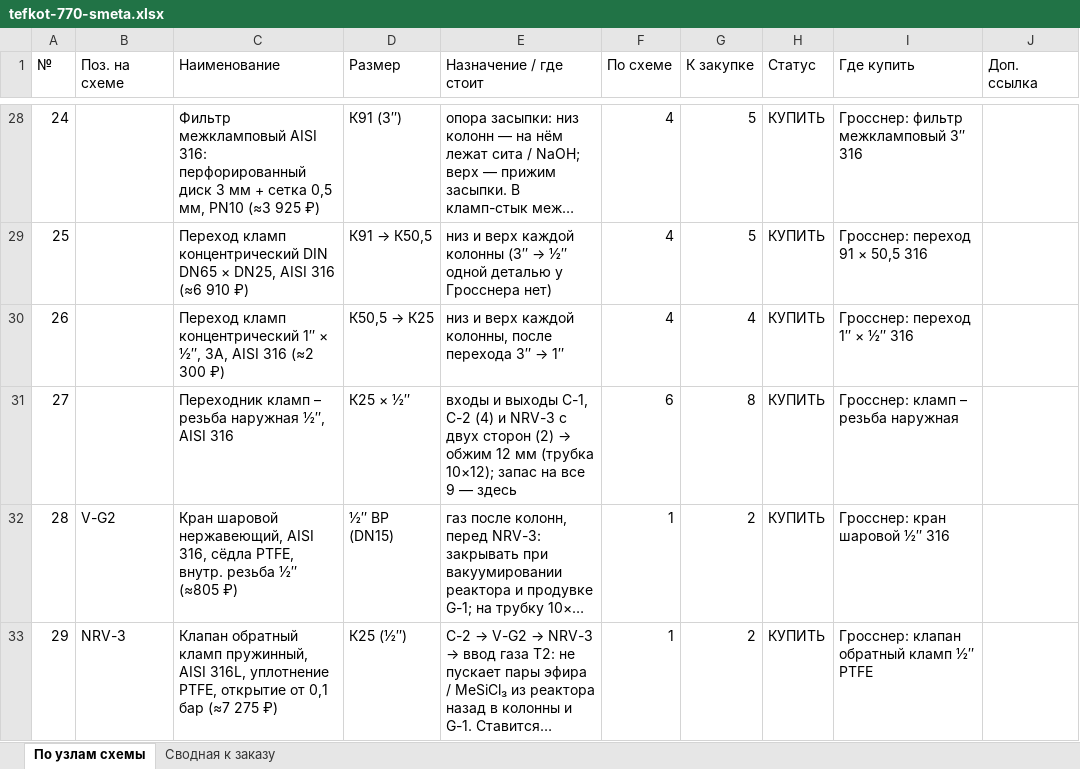
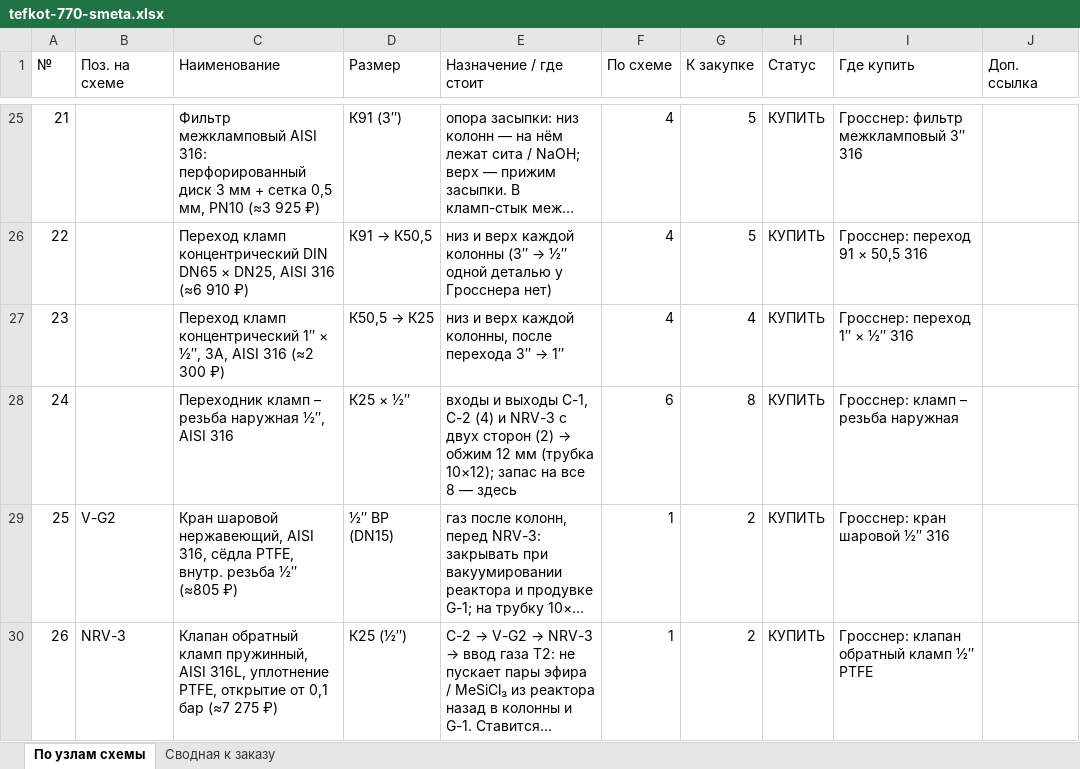
Before and after one commit to Elebra2005/claude, an Excel workbook: tefkot/itog/tefkot-770-smeta.xlsx, sheet По узлам схемы, drawn as a sheet; only a part is shown, gaps mark what is left out; long unchanged cells end in …; values as stored, in another font and other column widths than the file's, no cell formats; addresses are those after the commit; the diff covers the shown part only; the diff names each change by its address in the sheet, - before the commit and + after, or states it on an @@ line.

```diff
--- a/tefkot/itog/tefkot-770-smeta.xlsx (sheet По узлам схемы)
+++ b/tefkot/itog/tefkot-770-smeta.xlsx (sheet По узлам схемы)
@@ column A (№) renumbered from row 14 down @@
-E28 (Назначение / где стоит): …на все 9 — здесь
+E28 (Назначение / где стоит): …на все 8 — здесь
```
Also changed, not shown: 3 removed rows and 23 edited cells elsewhere in this sheet, sheet Сводная к заказу, cell formats, 25 other files.
